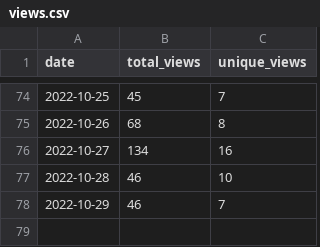
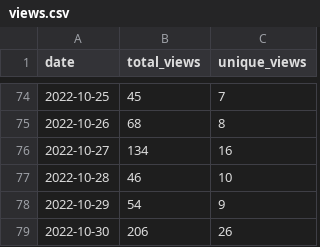
Before and after one commit to wumphlett/COMP-3220, a CSV file: .traffic/views.csv, drawn as a sheet; only a part is shown, gaps mark what is left out.

Commit message:
Updating repository traffic

```diff
--- a/.traffic/views.csv
+++ b/.traffic/views.csv
@@ -77,2 +77,3 @@ date,total_views,unique_views
 2022-10-28,46,10
-2022-10-29,46,7
+2022-10-29,54,9
+2022-10-30,206,26
```
Also changed, not shown: .traffic/clones.csv, 3 other files.
